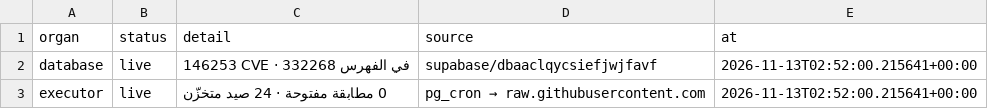
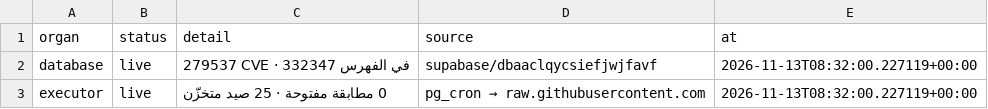
Before and after one commit to DawshaX/xFREEDOLLARHACHx, a CSV file: state/organs.csv, drawn as a sheet.

```diff
--- a/state/organs.csv
+++ b/state/organs.csv
@@ -1,3 +1,3 @@
 organ,status,detail,source,at
-database,live,146253 CVE · 332268 في الفهرس,supabase/dbaaclqycsiefjwjfavf,2026-11-13T02:52:00.215641+00:00
-executor,live,0 مطابقة مفتوحة · 24 صيد متخزّن,pg_cron → raw.githubusercontent.com,2026-11-13T02:52:00.215641+00:00
+database,live,279537 CVE · 332347 في الفهرس,supabase/dbaaclqycsiefjwjfavf,2026-11-13T08:32:00.227119+00:00
+executor,live,0 مطابقة مفتوحة · 25 صيد متخزّن,pg_cron → raw.githubusercontent.com,2026-11-13T08:32:00.227119+00:00
```
Also changed, not shown: 2 other files.
